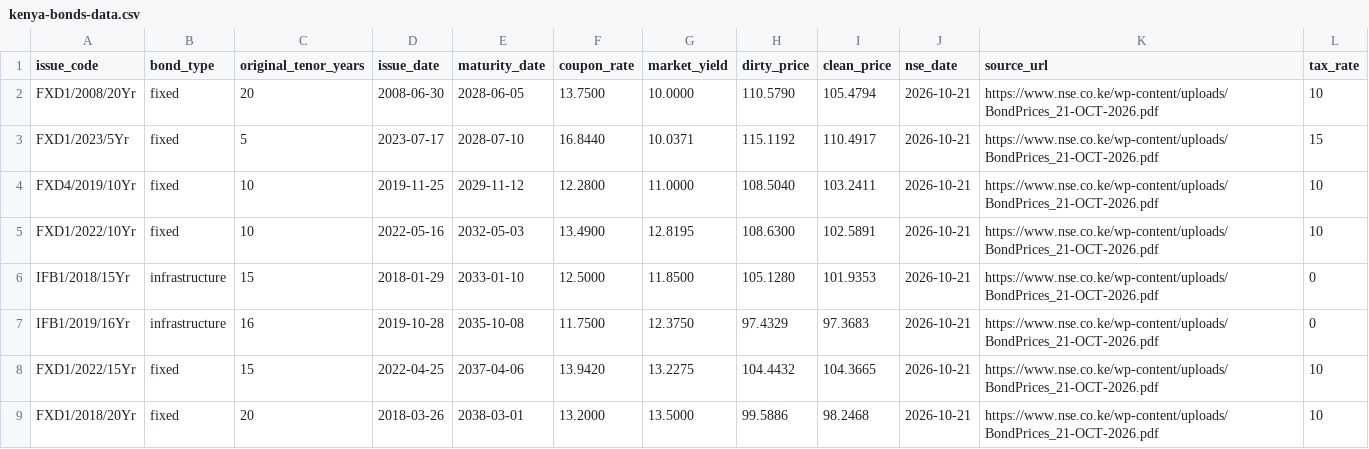
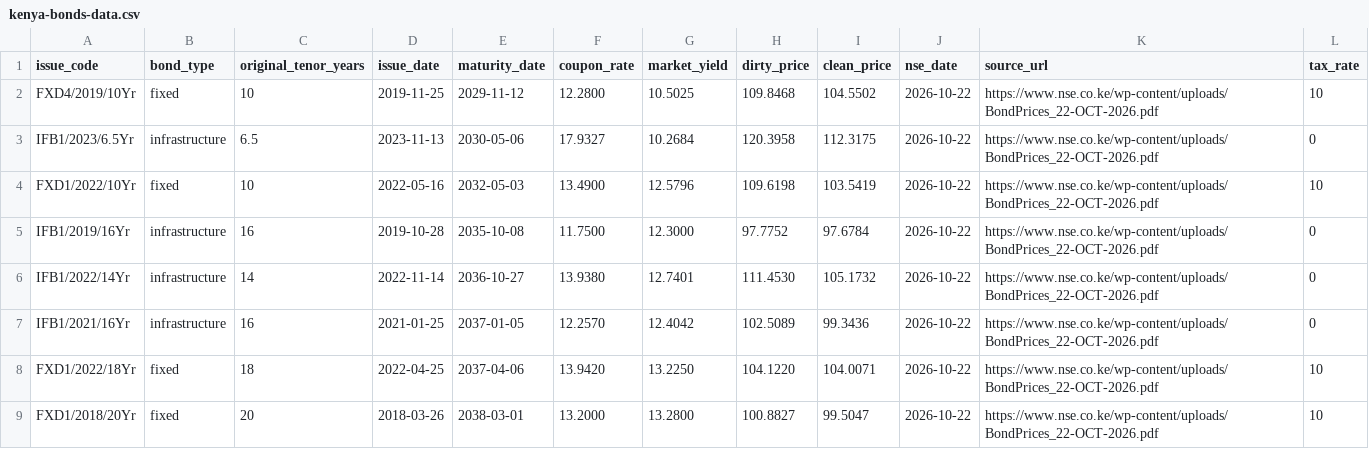
Before and after one commit to Coinimain/kenyanmmf, a CSV file: kenya-bonds-data.csv, drawn as a sheet; only a part is shown; the diff covers the shown part only.

```diff
--- a/kenya-bonds-data.csv
+++ b/kenya-bonds-data.csv
@@ -1,9 +1,9 @@
 issue_code,bond_type,original_tenor_years,issue_date,maturity_date,coupon_rate,market_yield,dirty_price,clean_price,nse_date,source_url,tax_rate
-FXD1/2008/20Yr,fixed,20,2008-06-30,2028-06-05,13.7500,10.0000,110.5790,105.4794,2026-10-21,https://www.nse.co.ke/wp-content/uploads/BondPrices_21-OCT-2026.pdf,10
-FXD1/2023/5Yr,fixed,5,2023-07-17,2028-07-10,16.8440,10.0371,115.1192,110.4917,2026-10-21,https://www.nse.co.ke/wp-content/uploads/BondPrices_21-OCT-2026.pdf,15
-FXD4/2019/10Yr,fixed,10,2019-11-25,2029-11-12,12.2800,11.0000,108.5040,103.2411,2026-10-21,https://www.nse.co.ke/wp-content/uploads/BondPrices_21-OCT-2026.pdf,10
-FXD1/2022/10Yr,fixed,10,2022-05-16,2032-05-03,13.4900,12.8195,108.6300,102.5891,2026-10-21,https://www.nse.co.ke/wp-content/uploads/BondPrices_21-OCT-2026.pdf,10
-IFB1/2018/15Yr,infrastructure,15,2018-01-29,2033-01-10,12.5000,11.8500,105.1280,101.9353,2026-10-21,https://www.nse.co.ke/wp-content/uploads/BondPrices_21-OCT-2026.pdf,0
-IFB1/2019/16Yr,infrastructure,16,2019-10-28,2035-10-08,11.7500,12.3750,97.4329,97.3683,2026-10-21,https://www.nse.co.ke/wp-content/uploads/BondPrices_21-OCT-2026.pdf,0
-FXD1/2022/15Yr,fixed,15,2022-04-25,2037-04-06,13.9420,13.2275,104.4432,104.3665,2026-10-21,https://www.nse.co.ke/wp-content/uploads/BondPrices_21-OCT-2026.pdf,10
-FXD1/2018/20Yr,fixed,20,2018-03-26,2038-03-01,13.2000,13.5000,99.5886,98.2468,2026-10-21,https://www.nse.co.ke/wp-content/uploads/BondPrices_21-OCT-2026.pdf,10
+FXD4/2019/10Yr,fixed,10,2019-11-25,2029-11-12,12.2800,10.5025,109.8468,104.5502,2026-10-22,https://www.nse.co.ke/wp-content/uploads/BondPrices_22-OCT-2026.pdf,10
+IFB1/2023/6.5Yr,infrastructure,6.5,2023-11-13,2030-05-06,17.9327,10.2684,120.3958,112.3175,2026-10-22,https://www.nse.co.ke/wp-content/uploads/BondPrices_22-OCT-2026.pdf,0
+FXD1/2022/10Yr,fixed,10,2022-05-16,2032-05-03,13.4900,12.5796,109.6198,103.5419,2026-10-22,https://www.nse.co.ke/wp-content/uploads/BondPrices_22-OCT-2026.pdf,10
+IFB1/2019/16Yr,infrastructure,16,2019-10-28,2035-10-08,11.7500,12.3000,97.7752,97.6784,2026-10-22,https://www.nse.co.ke/wp-content/uploads/BondPrices_22-OCT-2026.pdf,0
+IFB1/2022/14Yr,infrastructure,14,2022-11-14,2036-10-27,13.9380,12.7401,111.4530,105.1732,2026-10-22,https://www.nse.co.ke/wp-content/uploads/BondPrices_22-OCT-2026.pdf,0
+IFB1/2021/16Yr,infrastructure,16,2021-01-25,2037-01-05,12.2570,12.4042,102.5089,99.3436,2026-10-22,https://www.nse.co.ke/wp-content/uploads/BondPrices_22-OCT-2026.pdf,0
+FXD1/2022/18Yr,fixed,18,2022-04-25,2037-04-06,13.9420,13.2250,104.1220,104.0071,2026-10-22,https://www.nse.co.ke/wp-content/uploads/BondPrices_22-OCT-2026.pdf,10
+FXD1/2018/20Yr,fixed,20,2018-03-26,2038-03-01,13.2000,13.2800,100.8827,99.5047,2026-10-22,https://www.nse.co.ke/wp-content/uploads/BondPrices_22-OCT-2026.pdf,10
```
Also changed, not shown: 2 added rows, 1 removed row and 25 edited cells elsewhere in this file, kenya-10y-bond-history.csv, special-funds-data.csv, 1 other file.
